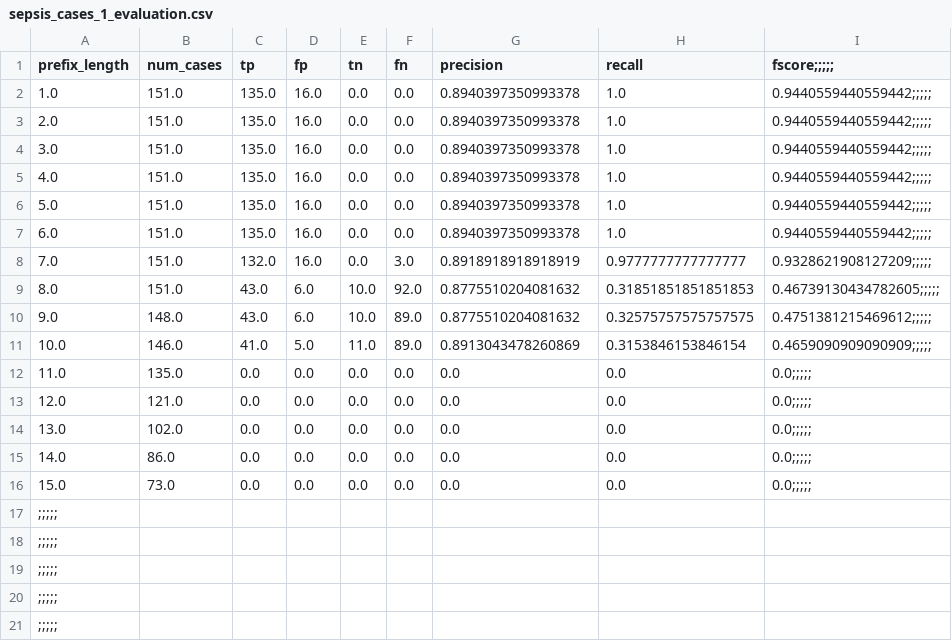
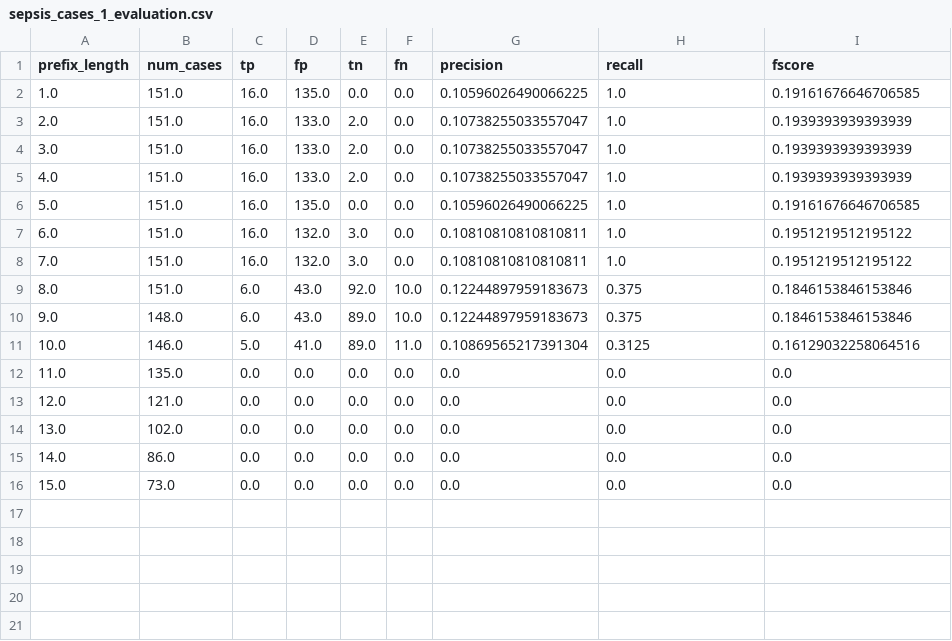
Before and after one commit to GoldenRose01/Thesis, a CSV file: media/output/result/sepsis_cases_1_evaluation.csv, drawn as a sheet.

```diff
--- a/media/output/result/sepsis_cases_1_evaluation.csv
+++ b/media/output/result/sepsis_cases_1_evaluation.csv
@@ -1,21 +1,16 @@
-prefix_length,num_cases,tp,fp,tn,fn,precision,recall,fscore;;;;;
-1.0,151.0,135.0,16.0,0.0,0.0,0.8940397350993378,1.0,0.9440559440559442;;;;;
-2.0,151.0,135.0,16.0,0.0,0.0,0.8940397350993378,1.0,0.9440559440559442;;;;;
-3.0,151.0,135.0,16.0,0.0,0.0,0.8940397350993378,1.0,0.9440559440559442;;;;;
-4.0,151.0,135.0,16.0,0.0,0.0,0.8940397350993378,1.0,0.9440559440559442;;;;;
-5.0,151.0,135.0,16.0,0.0,0.0,0.8940397350993378,1.0,0.9440559440559442;;;;;
-6.0,151.0,135.0,16.0,0.0,0.0,0.8940397350993378,1.0,0.9440559440559442;;;;;
-7.0,151.0,132.0,16.0,0.0,3.0,0.8918918918918919,0.9777777777777777,0.9328621908127209;;;;;
-8.0,151.0,43.0,6.0,10.0,92.0,0.8775510204081632,0.31851851851851853,0.46739130434782605;;;;;
-9.0,148.0,43.0,6.0,10.0,89.0,0.8775510204081632,0.32575757575757575,0.4751381215469612;;;;;
-10.0,146.0,41.0,5.0,11.0,89.0,0.8913043478260869,0.3153846153846154,0.4659090909090909;;;;;
-11.0,135.0,0.0,0.0,0.0,0.0,0.0,0.0,0.0;;;;;
-12.0,121.0,0.0,0.0,0.0,0.0,0.0,0.0,0.0;;;;;
-13.0,102.0,0.0,0.0,0.0,0.0,0.0,0.0,0.0;;;;;
-14.0,86.0,0.0,0.0,0.0,0.0,0.0,0.0,0.0;;;;;
-15.0,73.0,0.0,0.0,0.0,0.0,0.0,0.0,0.0;;;;;
-;;;;;
-;;;;;
-;;;;;
-;;;;;
-;;;;;
+prefix_length,num_cases,tp,fp,tn,fn,precision,recall,fscore
+1.0,151.0,16.0,135.0,0.0,0.0,0.10596026490066225,1.0,0.19161676646706585
+2.0,151.0,16.0,133.0,2.0,0.0,0.10738255033557047,1.0,0.1939393939393939
+3.0,151.0,16.0,133.0,2.0,0.0,0.10738255033557047,1.0,0.1939393939393939
+4.0,151.0,16.0,133.0,2.0,0.0,0.10738255033557047,1.0,0.1939393939393939
+5.0,151.0,16.0,135.0,0.0,0.0,0.10596026490066225,1.0,0.19161676646706585
+6.0,151.0,16.0,132.0,3.0,0.0,0.10810810810810811,1.0,0.1951219512195122
+7.0,151.0,16.0,132.0,3.0,0.0,0.10810810810810811,1.0,0.1951219512195122
+8.0,151.0,6.0,43.0,92.0,10.0,0.12244897959183673,0.375,0.1846153846153846
+9.0,148.0,6.0,43.0,89.0,10.0,0.12244897959183673,0.375,0.1846153846153846
+10.0,146.0,5.0,41.0,89.0,11.0,0.10869565217391304,0.3125,0.16129032258064516
+11.0,135.0,0.0,0.0,0.0,0.0,0.0,0.0,0.0
+12.0,121.0,0.0,0.0,0.0,0.0,0.0,0.0,0.0
+13.0,102.0,0.0,0.0,0.0,0.0,0.0,0.0,0.0
+14.0,86.0,0.0,0.0,0.0,0.0,0.0,0.0,0.0
+15.0,73.0,0.0,0.0,0.0,0.0,0.0,0.0,0.0
```
Also changed, not shown: media/output/model_params.csv, media/output/results.csv, 2 other files.
